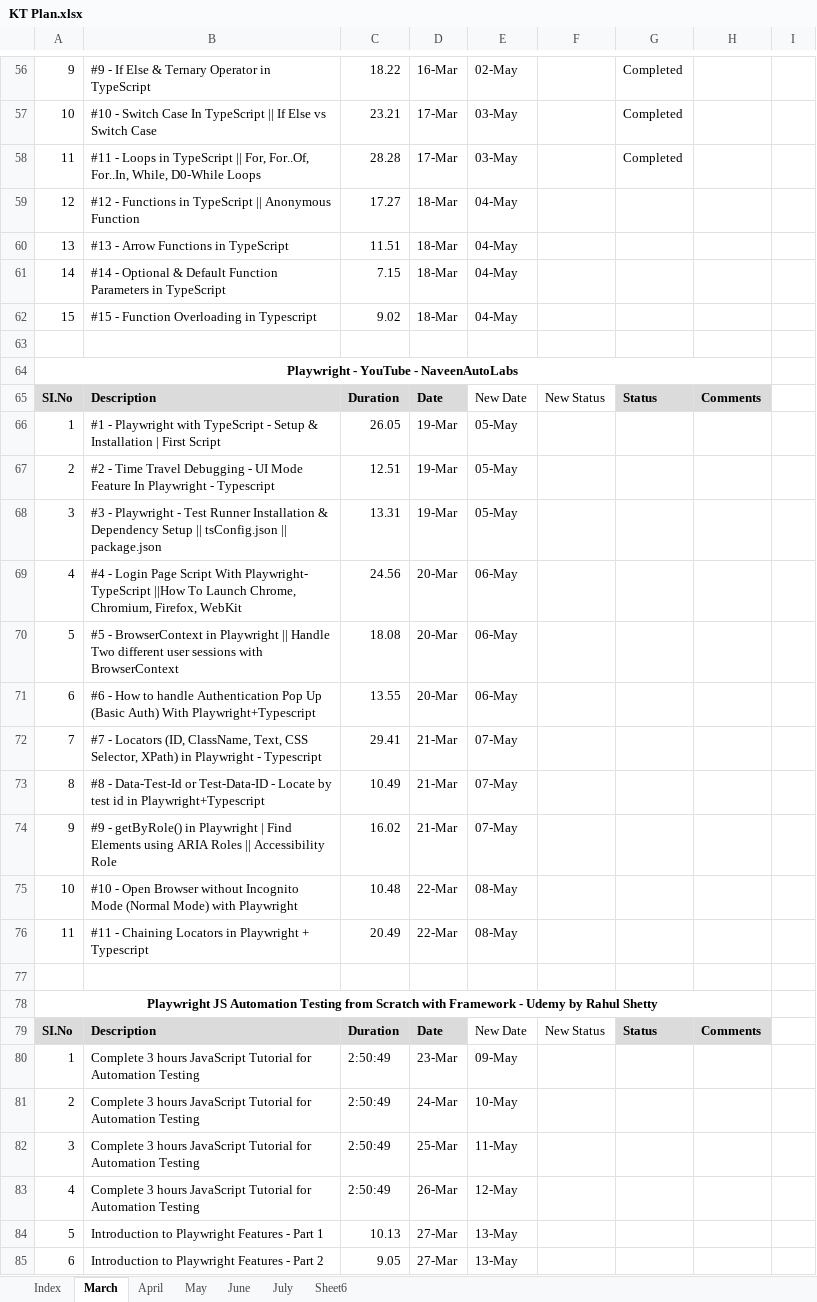
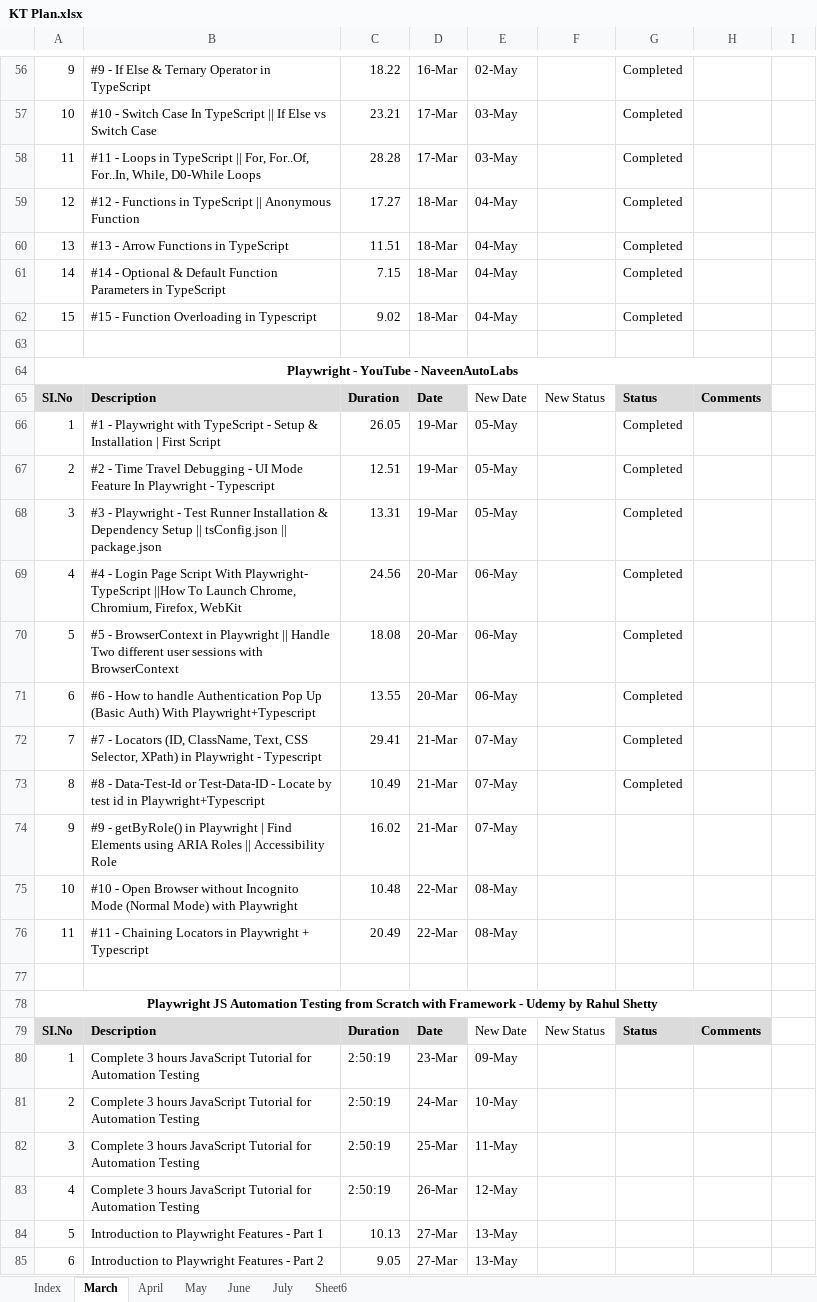
Before and after one commit to haricodegit/pw-js-ts, an Excel workbook: 001EffortTracker/KT Plan.xlsx, sheet March, drawn as a sheet; only a part is shown, gaps mark what is left out; values as stored, in another font and other column widths than the file's, no borders; the diff names each change by its address in the sheet, - before the commit and + after, or states it on an @@ line.

```diff
--- a/001EffortTracker/KT Plan.xlsx (sheet March)
+++ b/001EffortTracker/KT Plan.xlsx (sheet March)
-G59:G62: (empty)
+G59:G62: Completed
-G66:G73: (empty)
+G66:G73: Completed
-C80:C83: 2:50:49
+C80:C83: 2:50:19
```
Also changed, not shown: sheet Index, 5 other files.
